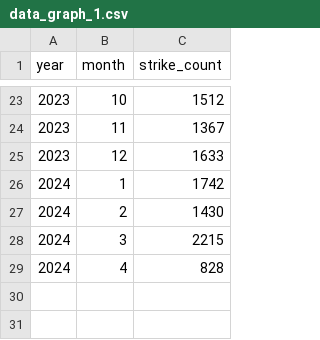
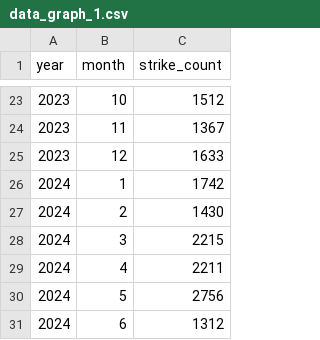
Before and after one commit to tsybulyapes/dataviz-course-project, a CSV file: src/components/data/data_graph_1.csv, drawn as a sheet; only a part is shown, gaps mark what is left out.

Commit message:
data update, added english region names

```diff
--- a/src/components/data/data_graph_1.csv
+++ b/src/components/data/data_graph_1.csv
@@ -28,2 +28,4 @@ year,month,strike_count
 2024,3,2215
-2024,4,828
+2024,4,2211
+2024,5,2756
+2024,6,1312
```
Also changed, not shown: 3 other files.
